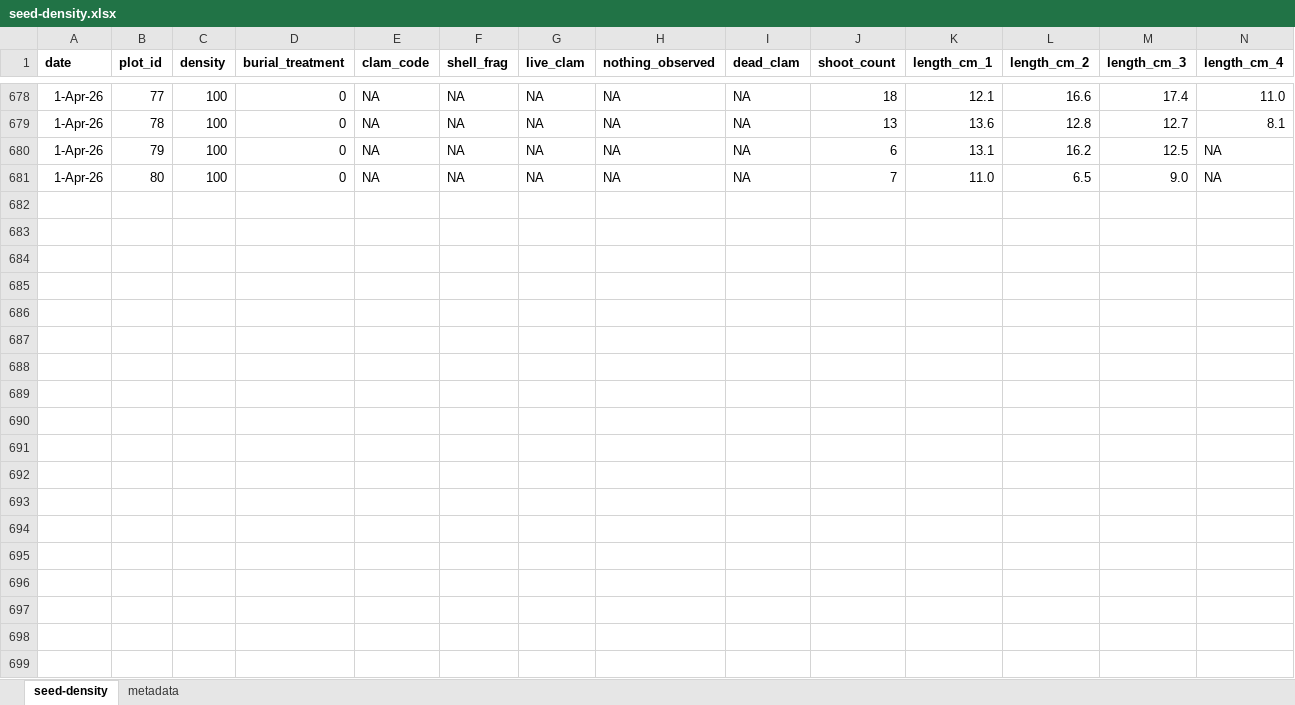
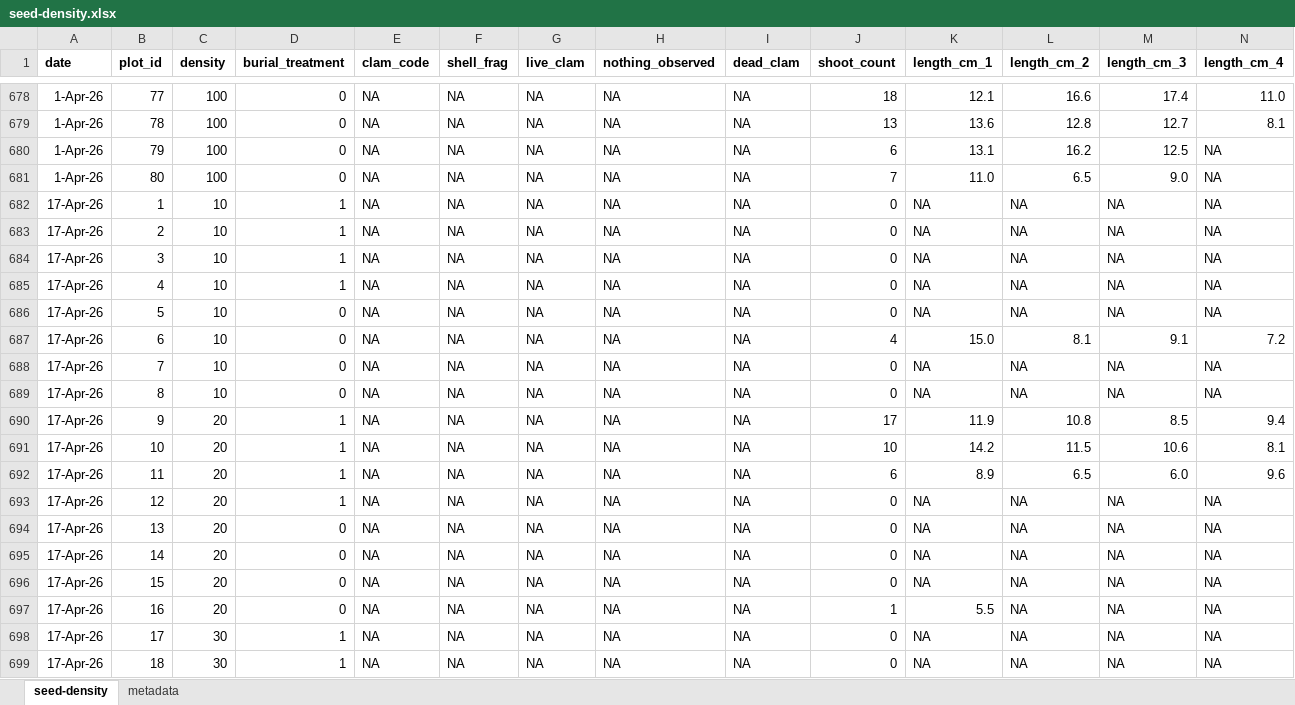
Before and after one commit to lopazanski/seed-density-clams, an Excel workbook: data/seed-density.xlsx, sheet seed-density, drawn as a sheet; only a part is shown, gaps mark what is left out; values as stored, in another font and other column widths than the file's, no borders; rows hold the shown columns only; the diff covers the shown part only; the diff names each change by its address in the sheet, - before the commit and + after, or states it on an @@ line.

```diff
--- a/data/seed-density.xlsx (sheet seed-density)
+++ b/data/seed-density.xlsx (sheet seed-density)
+row 682: 17-Apr-26 | 1 | 10 | 1 | NA | NA | NA | NA | NA | 0 | NA | NA | NA | NA
+row 683: 17-Apr-26 | 2 | 10 | 1 | NA | NA | NA | NA | NA | 0 | NA | NA | NA | NA
+row 684: 17-Apr-26 | 3 | 10 | 1 | NA | NA | NA | NA | NA | 0 | NA | NA | NA | NA
+row 685: 17-Apr-26 | 4 | 10 | 1 | NA | NA | NA | NA | NA | 0 | NA | NA | NA | NA
+row 686: 17-Apr-26 | 5 | 10 | 0 | NA | NA | NA | NA | NA | 0 | NA | NA | NA | NA
+row 687: 17-Apr-26 | 6 | 10 | 0 | NA | NA | NA | NA | NA | 4 | 15.0 | 8.1 | 9.1 | 7.2
+row 688: 17-Apr-26 | 7 | 10 | 0 | NA | NA | NA | NA | NA | 0 | NA | NA | NA | NA
+row 689: 17-Apr-26 | 8 | 10 | 0 | NA | NA | NA | NA | NA | 0 | NA | NA | NA | NA
+row 690: 17-Apr-26 | 9 | 20 | 1 | NA | NA | NA | NA | NA | 17 | 11.9 | 10.8 | 8.5 | 9.4
+row 691: 17-Apr-26 | 10 | 20 | 1 | NA | NA | NA | NA | NA | 10 | 14.2 | 11.5 | 10.6 | 8.1
+row 692: 17-Apr-26 | 11 | 20 | 1 | NA | NA | NA | NA | NA | 6 | 8.9 | 6.5 | 6.0 | 9.6
+row 693: 17-Apr-26 | 12 | 20 | 1 | NA | NA | NA | NA | NA | 0 | NA | NA | NA | NA
+row 694: 17-Apr-26 | 13 | 20 | 0 | NA | NA | NA | NA | NA | 0 | NA | NA | NA | NA
+row 695: 17-Apr-26 | 14 | 20 | 0 | NA | NA | NA | NA | NA | 0 | NA | NA | NA | NA
+row 696: 17-Apr-26 | 15 | 20 | 0 | NA | NA | NA | NA | NA | 0 | NA | NA | NA | NA
+row 697: 17-Apr-26 | 16 | 20 | 0 | NA | NA | NA | NA | NA | 1 | 5.5 | NA | NA | NA
+row 698: 17-Apr-26 | 17 | 30 | 1 | NA | NA | NA | NA | NA | 0 | NA | NA | NA | NA
+row 699: 17-Apr-26 | 18 | 30 | 1 | NA | NA | NA | NA | NA | 0 | NA | NA | NA | NA
```
Also changed, not shown: 62 added rows elsewhere in this sheet, 1 other file.
